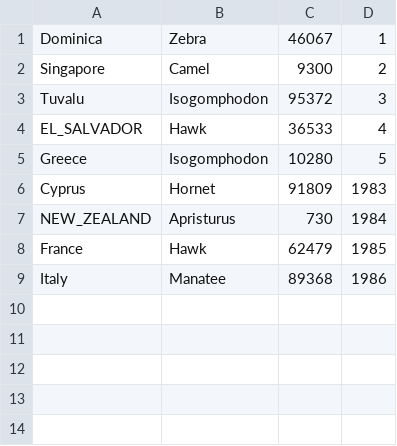
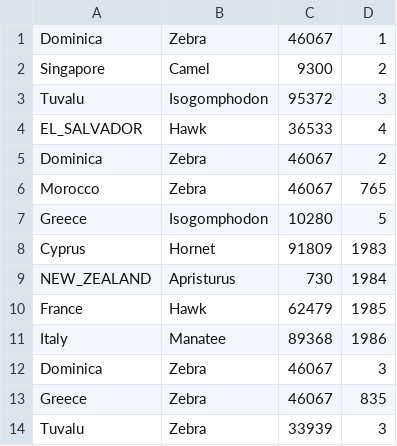
Before and after one commit to dayakulkarniasu/CSE510_DBMS, a CSV file: minjava/javaminibase/src/programs/rowtest.csv, drawn as a sheet; the diff names each change by its address in the sheet, - before the commit and + after, or states it on an @@ line.

```diff
--- a/minjava/javaminibase/src/programs/rowtest.csv
+++ b/minjava/javaminibase/src/programs/rowtest.csv
+row 5: Dominica | Zebra | 46067 | 2
+row 6: Morocco | Zebra | 46067 | 765
+row 12: Dominica | Zebra | 46067 | 3
+row 13: Greece | Zebra | 46067 | 835
+row 14: Tuvalu | Zebra | 33939 | 3
```
Also changed, not shown: minjava/javaminibase/src/programs/rowtest2.csv, 16 other files.
